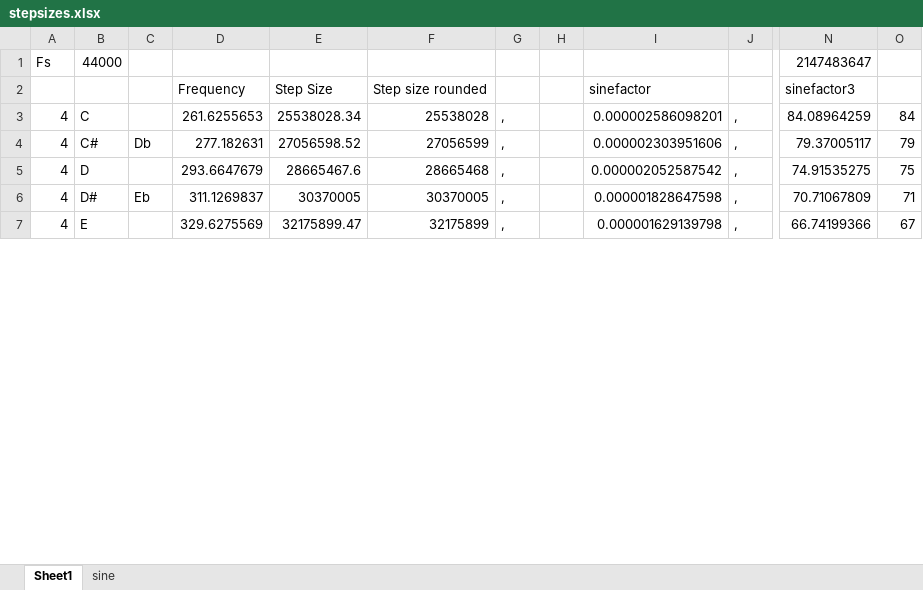
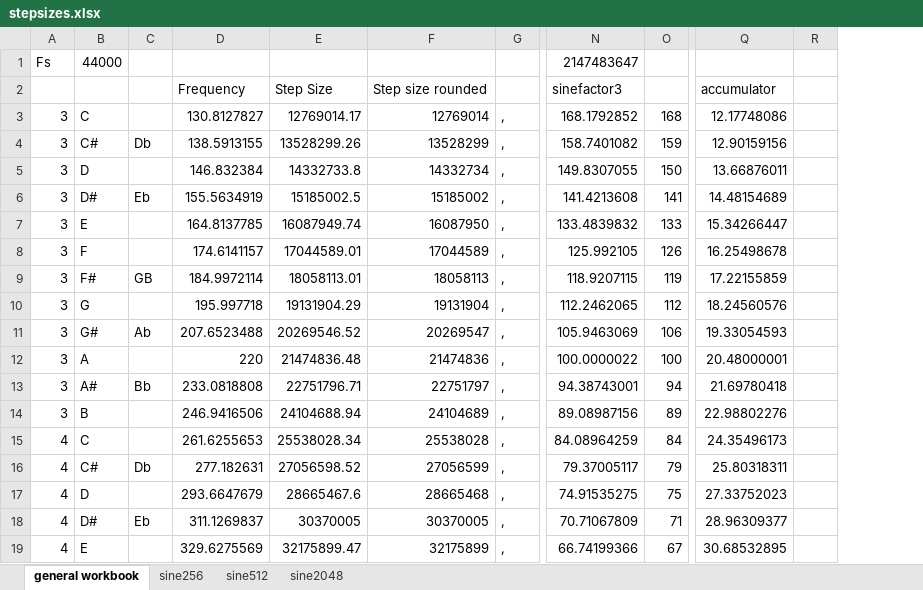
Before and after one commit to JosiahMendes/Embedded-Synth, an Excel workbook: stepsizes.xlsx, sheet general workbook, drawn as a sheet; only a part is shown, gaps mark what is left out; values as stored, in another font and other column widths than the file's, no borders; removed rows and columns are numbered as before the commit, all else as after; rows hold the shown columns only; the diff names each change by its address in the sheet, - before the commit and + after, or states it on an @@ line.

```diff
--- a/stepsizes.xlsx (sheet general workbook)
+++ b/stepsizes.xlsx (sheet general workbook)
-sheet tab: Sheet1
+sheet tab: general workbook
-sheet tab: sine
+sheet tab: sine256
+sheet tab: sine512
+sheet tab: sine2048
@@ column H hidden, empty @@
@@ column I hidden, rows 2-7: sinefactor | 0.000002586098201 | 0.000002303951606 | 0.000002052587542 | 0.000001828647598 | 0.000001629139798 @@
@@ column J hidden, rows 3-7: all , @@
+column Q, row 2: accumulator; rows 15-19: 24.35496173 | 25.80318311 | 27.33752023 | 28.96309377 | 30.68532895
+column R, empty
+row 3: 3 | C |  | 130.8127827 | 12769014.17 | 12769014 | , | 168.1792852 | 168 | 12.17748086
+row 4: 3 | C# | Db | 138.5913155 | 13528299.26 | 13528299 | , | 158.7401082 | 159 | 12.90159156
+row 5: 3 | D |  | 146.832384 | 14332733.8 | 14332734 | , | 149.8307055 | 150 | 13.66876011
+row 6: 3 | D# | Eb | 155.5634919 | 15185002.5 | 15185002 | , | 141.4213608 | 141 | 14.48154689
+row 7: 3 | E |  | 164.8137785 | 16087949.74 | 16087950 | , | 133.4839832 | 133 | 15.34266447
+row 8: 3 | F |  | 174.6141157 | 17044589.01 | 17044589 | , | 125.992105 | 126 | 16.25498678
+row 9: 3 | F# | GB | 184.9972114 | 18058113.01 | 18058113 | , | 118.9207115 | 119 | 17.22155859
+row 10: 3 | G |  | 195.997718 | 19131904.29 | 19131904 | , | 112.2462065 | 112 | 18.24560576
+row 11: 3 | G# | Ab | 207.6523488 | 20269546.52 | 20269547 | , | 105.9463069 | 106 | 19.33054593
+row 12: 3 | A |  | 220 | 21474836.48 | 21474836 | , | 100.0000022 | 100 | 20.48000001
+row 13: 3 | A# | Bb | 233.0818808 | 22751796.71 | 22751797 | , | 94.38743001 | 94 | 21.69780418
+row 14: 3 | B |  | 246.9416506 | 24104688.94 | 24104689 | , | 89.08987156 | 89 | 22.98802276
```
Also changed, not shown: formulas that keep their value, 1 other file.
